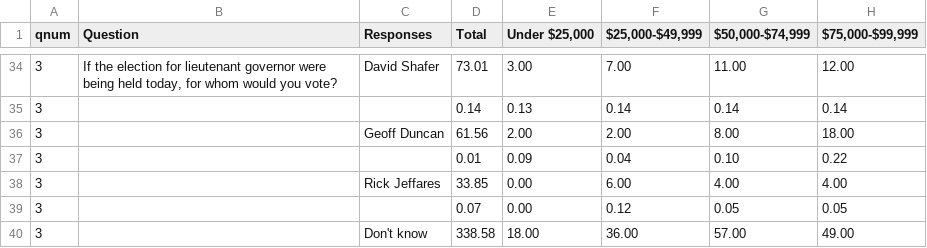
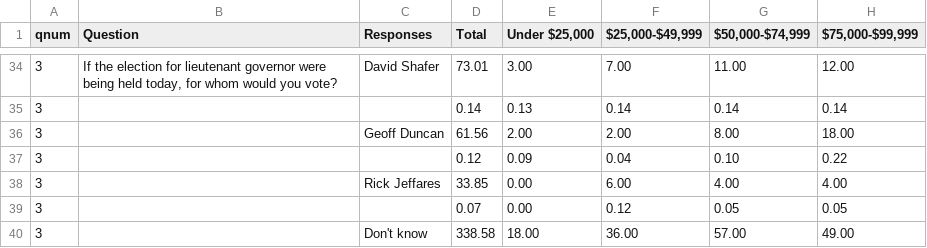
Before and after one commit to emilymerwin/PollDisplay, a CSV file: data/april2018/poll-gop-04272018.csv, drawn as a sheet; only a part is shown, gaps mark what is left out; the diff names each change by its address in the sheet, - before the commit and + after, or states it on an @@ line.

Commit message:
Update April 2018 GOP data

```diff
--- a/data/april2018/poll-gop-04272018.csv
+++ b/data/april2018/poll-gop-04272018.csv
-D37 (Total): 0.01
+D37 (Total): 0.12
```
